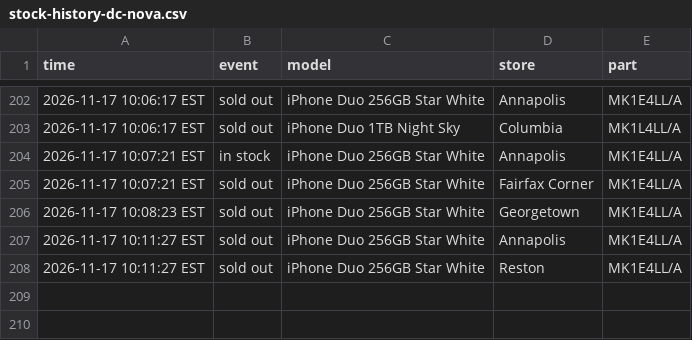
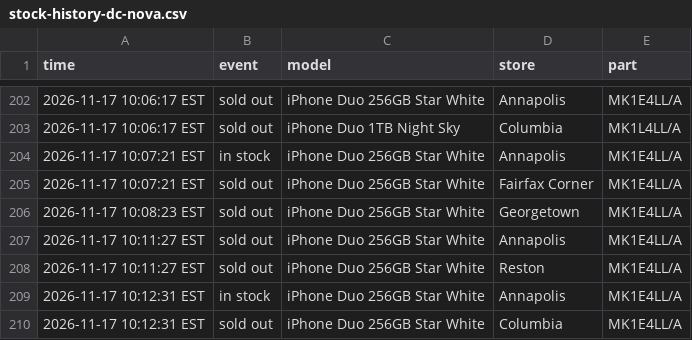
Before and after one commit to abkicks516/iphone-duo-monitor, a CSV file: stock-history-dc-nova.csv, drawn as a sheet; only a part is shown, gaps mark what is left out; the diff names each change by its address in the sheet, - before the commit and + after, or states it on an @@ line.

Commit message:
Stock history: 1 in, 1 out

```diff
--- a/stock-history-dc-nova.csv
+++ b/stock-history-dc-nova.csv
+row 209: 2026-11-17 10:12:31 EST | in stock | iPhone Duo 256GB Star White | Annapolis | MK1E4LL/A
+row 210: 2026-11-17 10:12:31 EST | sold out | iPhone Duo 256GB Star White | Columbia | MK1E4LL/A
```
